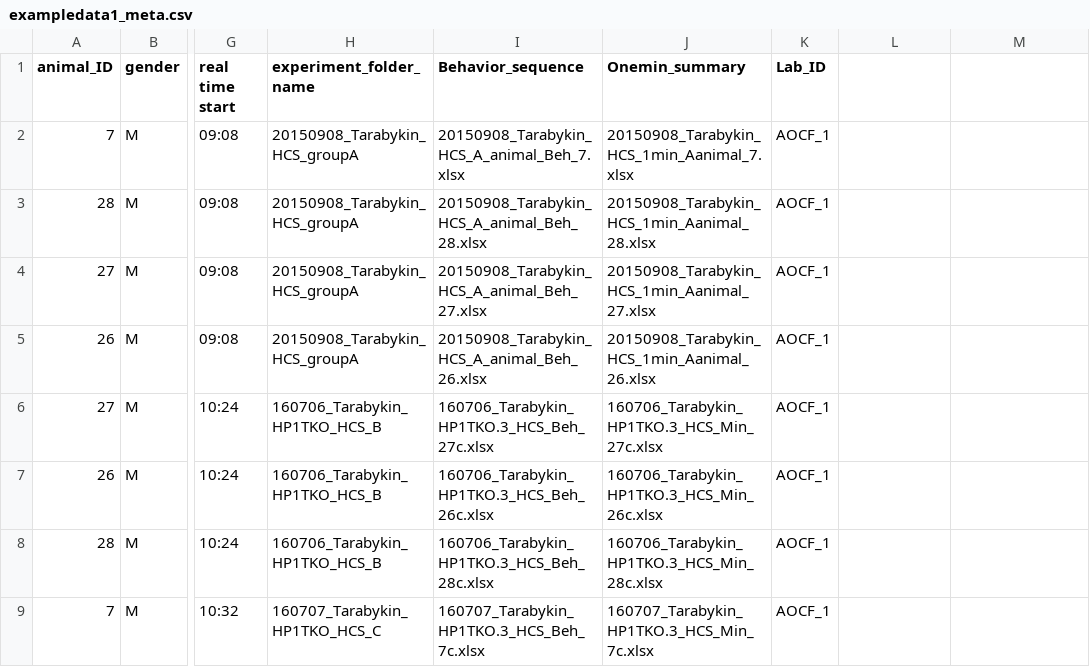
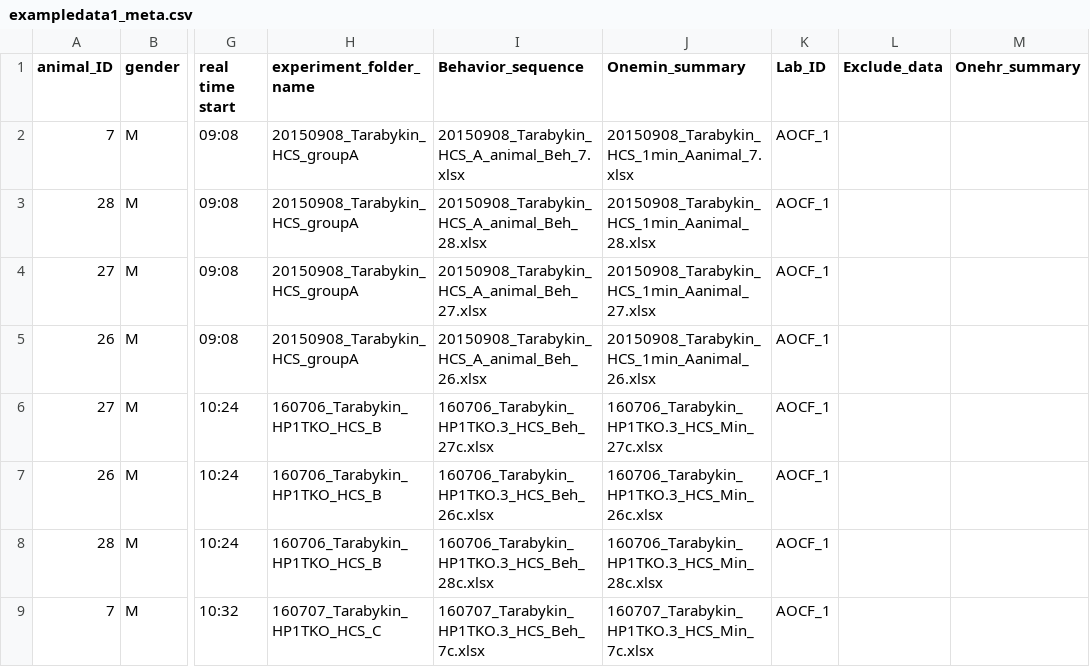
Before and after one commit to jcolomb/HCS_analysis, a CSV file: data/Project_exampledata1/metadata/exampledata1_meta.csv, drawn as a sheet; only a part is shown, gaps mark what is left out; the diff names each change by its address in the sheet, - before the commit and + after, or states it on an @@ line.

```diff
--- a/data/Project_exampledata1/metadata/exampledata1_meta.csv
+++ b/data/Project_exampledata1/metadata/exampledata1_meta.csv
-L1: (empty)
+L1: Exclude_data
-M1: (empty)
+M1: Onehr_summary
```
Also changed, not shown: data/Projects_metadata.csv, 5 other files.
